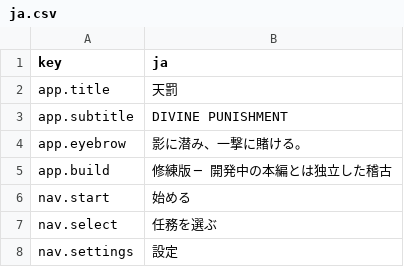
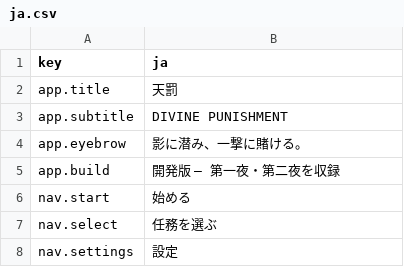
Before and after one commit to Saber5656/divine-punishment, a CSV file: data/text/ja.csv, drawn as a sheet; only a part is shown; the diff covers the shown part only.

```diff
--- a/data/text/ja.csv
+++ b/data/text/ja.csv
@@ -4,3 +4,3 @@ app.subtitle,DIVINE PUNISHMENT
 app.eyebrow,影に潜み、一撃に賭ける。
-app.build,修練版 ─ 開発中の本編とは独立した稽古
+app.build,開発版 — 第一夜・第二夜を収録
 nav.start,始める
```
Also changed, not shown: 43 added rows elsewhere in this file, 31 other files.
